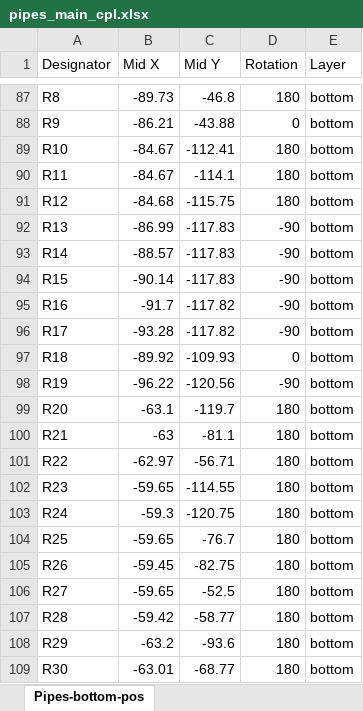
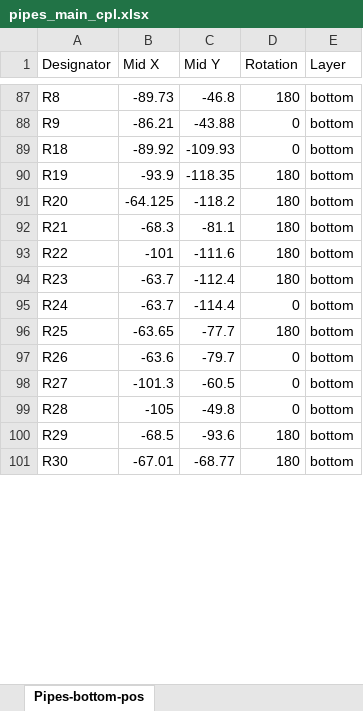
Before and after one commit to shannon-greenlight/pipes, an Excel workbook: pipes_main/fab/pipes_main_cpl.xlsx, sheet Pipes-bottom-pos, drawn as a sheet; only a part is shown, gaps mark what is left out; values as stored, in another font and other column widths than the file's, no borders; table styles not drawn; removed rows and columns are numbered as before the commit, all else as after; the diff covers the shown part only; the diff names each change by its address in the sheet, - before the commit and + after, or states it on an @@ line.

Commit message:
Updates component values. Uses .5W resistors on outputs now.

```diff
--- a/pipes_main/fab/pipes_main_cpl.xlsx (sheet Pipes-bottom-pos)
+++ b/pipes_main/fab/pipes_main_cpl.xlsx (sheet Pipes-bottom-pos)
-row 89: R10 | -84.67 | -112.41 | 180 | bottom
-row 90: R11 | -84.67 | -114.1 | 180 | bottom
-row 91: R12 | -84.68 | -115.75 | 180 | bottom
-row 92: R13 | -86.99 | -117.83 | -90 | bottom
-row 93: R14 | -88.57 | -117.83 | -90 | bottom
-row 94: R15 | -90.14 | -117.83 | -90 | bottom
-row 95: R16 | -91.7 | -117.82 | -90 | bottom
-row 96: R17 | -93.28 | -117.82 | -90 | bottom
-B90 (Mid X): -96.22
+B90 (Mid X): -93.9
-C90 (Mid Y): -120.56
+C90 (Mid Y): -118.35
-D90 (Rotation): -90
+D90 (Rotation): 180
-B91 (Mid X): -63.1
+B91 (Mid X): -64.125
-C91 (Mid Y): -119.7
+C91 (Mid Y): -118.2
-B92 (Mid X): -63
+B92 (Mid X): -68.3
-B93 (Mid X): -62.97
+B93 (Mid X): -101
-C93 (Mid Y): -56.71
+C93 (Mid Y): -111.6
-B94 (Mid X): -59.65
+B94 (Mid X): -63.7
-C94 (Mid Y): -114.55
+C94 (Mid Y): -112.4
-B95 (Mid X): -59.3
+B95 (Mid X): -63.7
-C95 (Mid Y): -120.75
+C95 (Mid Y): -114.4
-D95 (Rotation): 180
+D95 (Rotation): 0
-B96 (Mid X): -59.65
+B96 (Mid X): -63.65
-C96 (Mid Y): -76.7
+C96 (Mid Y): -77.7
-B97 (Mid X): -59.45
+B97 (Mid X): -63.6
-C97 (Mid Y): -82.75
+C97 (Mid Y): -79.7
-D97:D99 (Rotation): 180
+D97:D99 (Rotation): 0
-B98 (Mid X): -59.65
+B98 (Mid X): -101.3
-C98 (Mid Y): -52.5
+C98 (Mid Y): -60.5
-B99 (Mid X): -59.42
+B99 (Mid X): -105
-C99 (Mid Y): -58.77
+C99 (Mid Y): -49.8
-B100 (Mid X): -63.2
+B100 (Mid X): -68.5
-B101 (Mid X): -63.01
+B101 (Mid X): -67.01
```
Also changed, not shown: 51 added rows, 67 removed rows and 102 edited cells elsewhere in this sheet, 25 other files.
